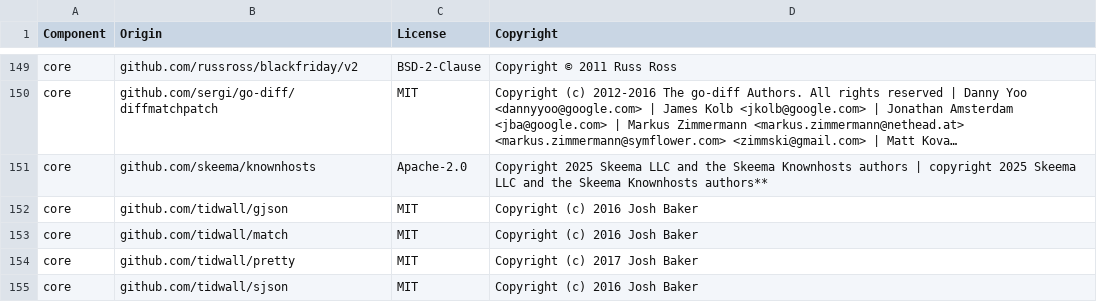
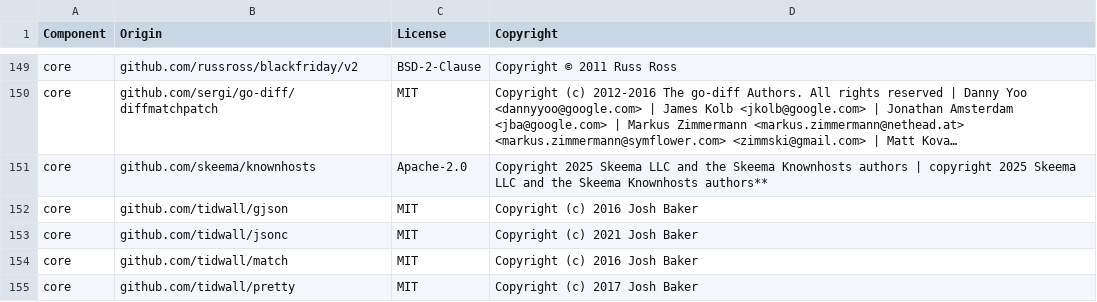
Before and after one commit to DataDog/datadog-sbom-generator, a CSV file: LICENSE-3rdparty.csv, drawn as a sheet; only a part is shown, gaps mark what is left out; the shorter side is filled out with more unchanged rows; long unchanged cells end in ….

```diff
--- a/LICENSE-3rdparty.csv
+++ b/LICENSE-3rdparty.csv
@@ -152,2 +152,3 @@ core,github.com/skeema/knownhosts,Apache-2.0,Copyright 2025 Skeema LLC and the S
 core,github.com/tidwall/gjson,MIT,Copyright (c) 2016 Josh Baker
+core,github.com/tidwall/jsonc,MIT,Copyright (c) 2021 Josh Baker
 core,github.com/tidwall/match,MIT,Copyright (c) 2016 Josh Baker
```
Also changed, not shown: 19 other files.
